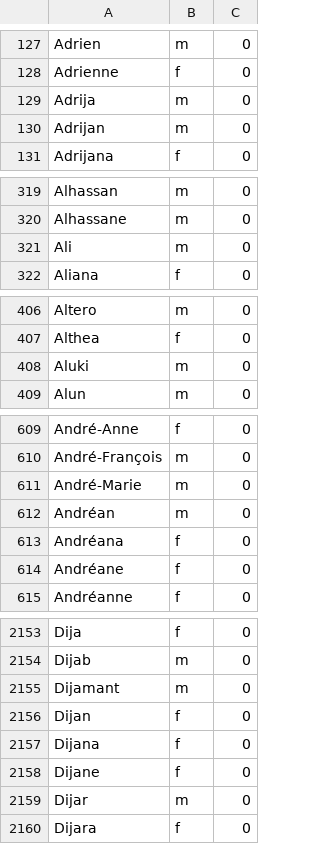
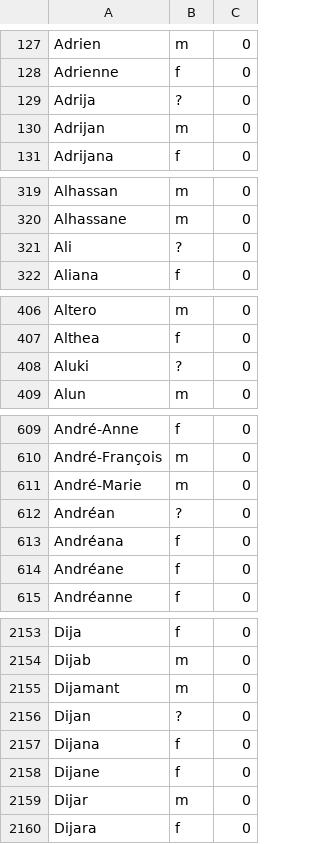
Before and after one commit to poratox78-spec/omega-pendu-, a TSV file: dictee/prenoms_genre.tsv, drawn as a sheet; only a part is shown, gaps mark what is left out; the diff covers the shown part only.

```diff
--- a/dictee/prenoms_genre.tsv
+++ b/dictee/prenoms_genre.tsv
@@ -128,3 +128,3 @@ Adrien	m	0
 Adrienne	f	0
-Adrija	m	0
+Adrija	?	0
 Adrijan	m	0
@@ -320,3 +320,3 @@ Alhassan	m	0
 Alhassane	m	0
-Ali	m	0
+Ali	?	0
 Aliana	f	0
@@ -407,3 +407,3 @@ Altero	m	0
 Althea	f	0
-Aluki	m	0
+Aluki	?	0
 Alun	m	0
@@ -611,3 +611,3 @@ André-François	m	0
 André-Marie	m	0
-Andréan	m	0
+Andréan	?	0
 Andréana	f	0
@@ -2155,3 +2155,3 @@ Dijab	m	0
 Dijamant	m	0
-Dijan	f	0
+Dijan	?	0
 Dijana	f	0
```
Also changed, not shown: 31 edited cells elsewhere in this file, 11 other files.
